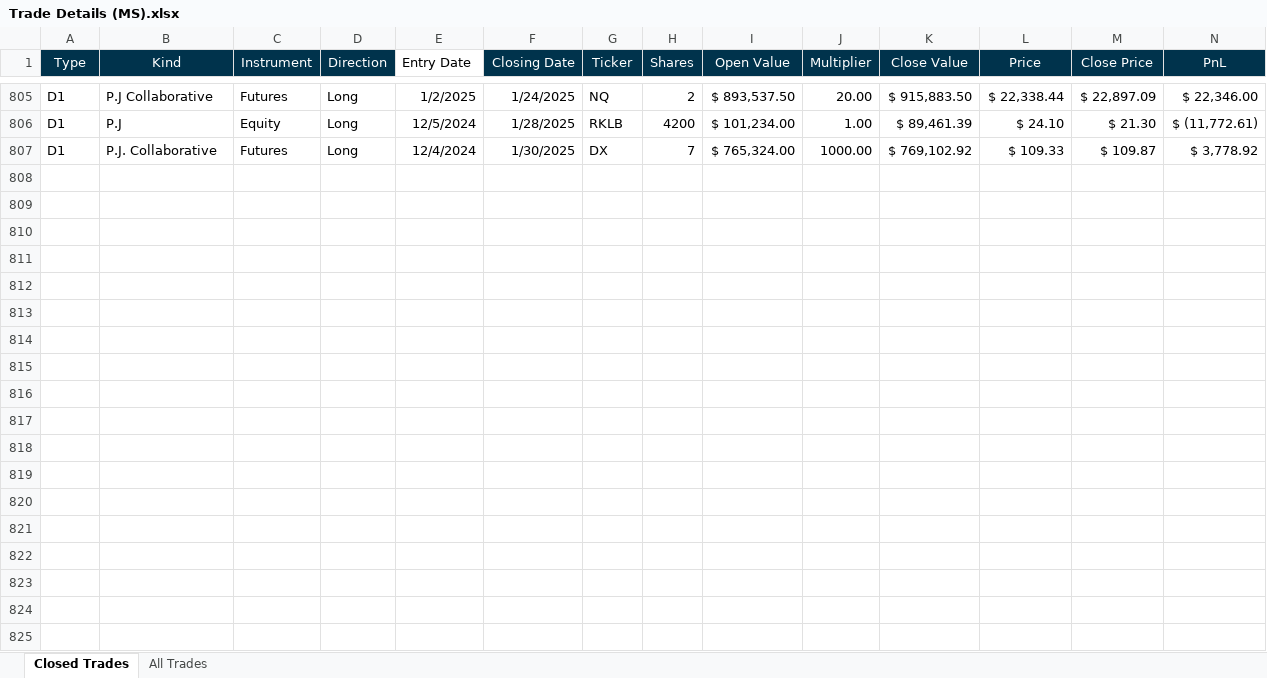
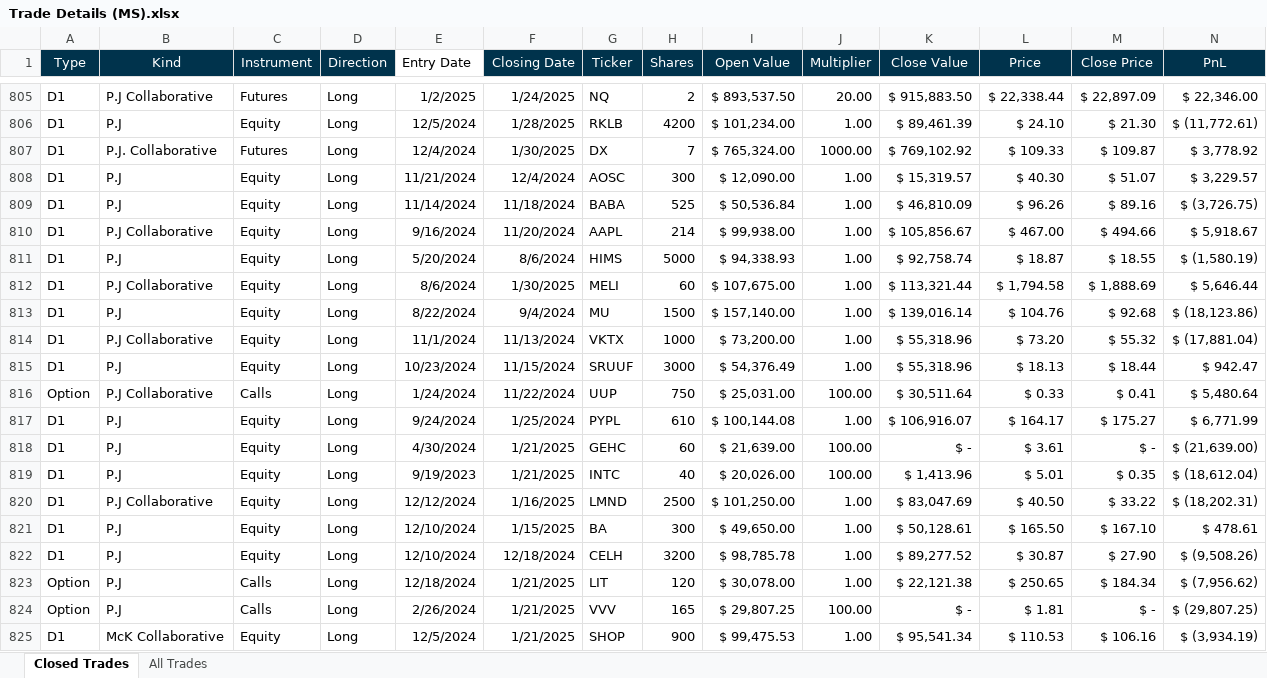
Before and after one commit to mslade50/New_Seasonals, an Excel workbook: Trade Details (MS).xlsx, sheet Closed Trades, drawn as a sheet; only a part is shown, gaps mark what is left out; values as stored, in another font and other column widths than the file's, no borders; charts and pictures and conditional formats and table styles not drawn; rows hold the shown columns only; the diff names each change by its address in the sheet, - before the commit and + after, or states it on an @@ line.

```diff
--- a/Trade Details (MS).xlsx (sheet Closed Trades)
+++ b/Trade Details (MS).xlsx (sheet Closed Trades)
+row 808: D1 | P.J | Equity | Long | 11/21/2024 | 12/4/2024 | AOSC | 300 | $ 12,090.00 | 1.00 | $ 15,319.57 | $ 40.30 | $ 51.07 | $ 3,229.57
+row 809: D1 | P.J | Equity | Long | 11/14/2024 | 11/18/2024 | BABA | 525 | $ 50,536.84 | 1.00 | $ 46,810.09 | $ 96.26 | $ 89.16 | $ (3,726.75)
+row 810: D1 | P.J Collaborative | Equity | Long | 9/16/2024 | 11/20/2024 | AAPL | 214 | $ 99,938.00 | 1.00 | $ 105,856.67 | $ 467.00 | $ 494.66 | $ 5,918.67
+row 811: D1 | P.J | Equity | Long | 5/20/2024 | 8/6/2024 | HIMS | 5000 | $ 94,338.93 | 1.00 | $ 92,758.74 | $ 18.87 | $ 18.55 | $ (1,580.19)
+row 812: D1 | P.J Collaborative | Equity | Long | 8/6/2024 | 1/30/2025 | MELI | 60 | $ 107,675.00 | 1.00 | $ 113,321.44 | $ 1,794.58 | $ 1,888.69 | $ 5,646.44
+row 813: D1 | P.J | Equity | Long | 8/22/2024 | 9/4/2024 | MU | 1500 | $ 157,140.00 | 1.00 | $ 139,016.14 | $ 104.76 | $ 92.68 | $ (18,123.86)
+row 814: D1 | P.J Collaborative | Equity | Long | 11/1/2024 | 11/13/2024 | VKTX | 1000 | $ 73,200.00 | 1.00 | $ 55,318.96 | $ 73.20 | $ 55.32 | $ (17,881.04)
+row 815: D1 | P.J | Equity | Long | 10/23/2024 | 11/15/2024 | SRUUF | 3000 | $ 54,376.49 | 1.00 | $ 55,318.96 | $ 18.13 | $ 18.44 | $ 942.47
+row 816: Option | P.J Collaborative | Calls | Long | 1/24/2024 | 11/22/2024 | UUP | 750 | $ 25,031.00 | 100.00 | $ 30,511.64 | $ 0.33 | $ 0.41 | $ 5,480.64
+row 817: D1 | P.J | Equity | Long | 9/24/2024 | 1/25/2024 | PYPL | 610 | $ 100,144.08 | 1.00 | $ 106,916.07 | $ 164.17 | $ 175.27 | $ 6,771.99
+row 818: D1 | P.J | Equity | Long | 4/30/2024 | 1/21/2025 | GEHC | 60 | $ 21,639.00 | 100.00 | $ - | $ 3.61 | $ - | $ (21,639.00)
+row 819: D1 | P.J | Equity | Long | 9/19/2023 | 1/21/2025 | INTC | 40 | $ 20,026.00 | 100.00 | $ 1,413.96 | $ 5.01 | $ 0.35 | $ (18,612.04)
+row 820: D1 | P.J Collaborative | Equity | Long | 12/12/2024 | 1/16/2025 | LMND | 2500 | $ 101,250.00 | 1.00 | $ 83,047.69 | $ 40.50 | $ 33.22 | $ (18,202.31)
+row 821: D1 | P.J | Equity | Long | 12/10/2024 | 1/15/2025 | BA | 300 | $ 49,650.00 | 1.00 | $ 50,128.61 | $ 165.50 | $ 167.10 | $ 478.61
+row 822: D1 | P.J | Equity | Long | 12/10/2024 | 12/18/2024 | CELH | 3200 | $ 98,785.78 | 1.00 | $ 89,277.52 | $ 30.87 | $ 27.90 | $ (9,508.26)
+row 823: Option | P.J | Calls | Long | 12/18/2024 | 1/21/2025 | LIT | 120 | $ 30,078.00 | 1.00 | $ 22,121.38 | $ 250.65 | $ 184.34 | $ (7,956.62)
+row 824: Option | P.J | Calls | Long | 2/26/2024 | 1/21/2025 | VVV | 165 | $ 29,807.25 | 100.00 | $ - | $ 1.81 | $ - | $ (29,807.25)
+row 825: D1 | McK Collaborative | Equity | Long | 12/5/2024 | 1/21/2025 | SHOP | 900 | $ 99,475.53 | 1.00 | $ 95,541.34 | $ 110.53 | $ 106.16 | $ (3,934.19)
```
Also changed, not shown: sheet All Trades.
